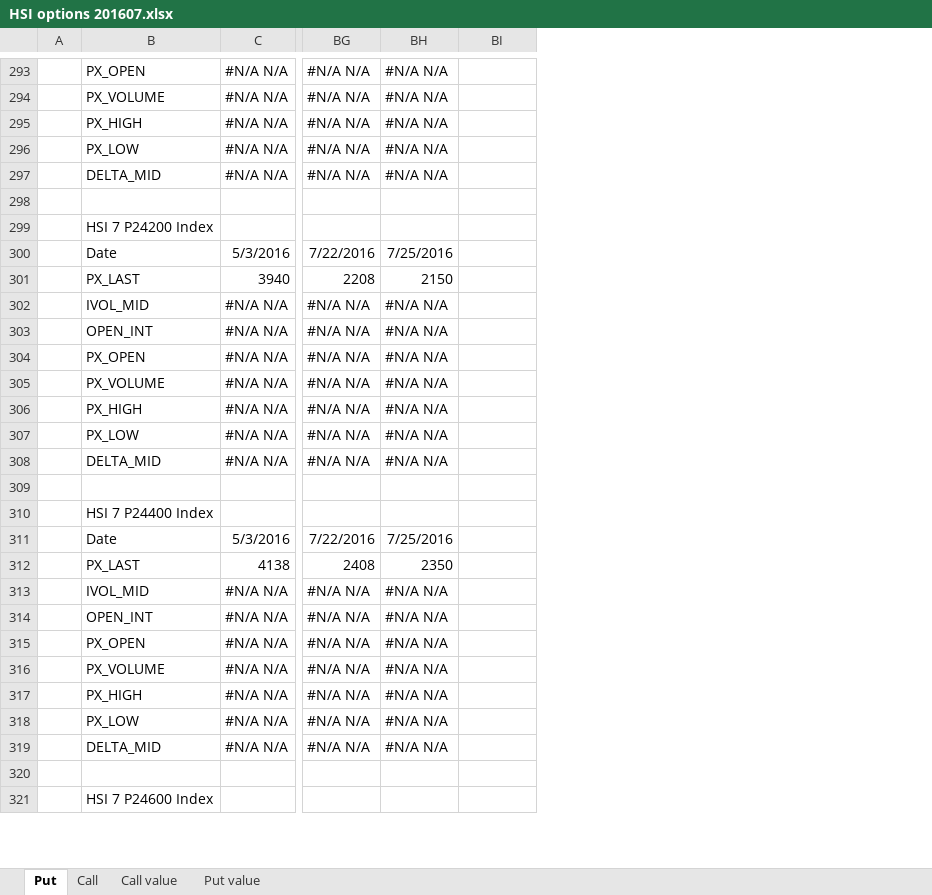
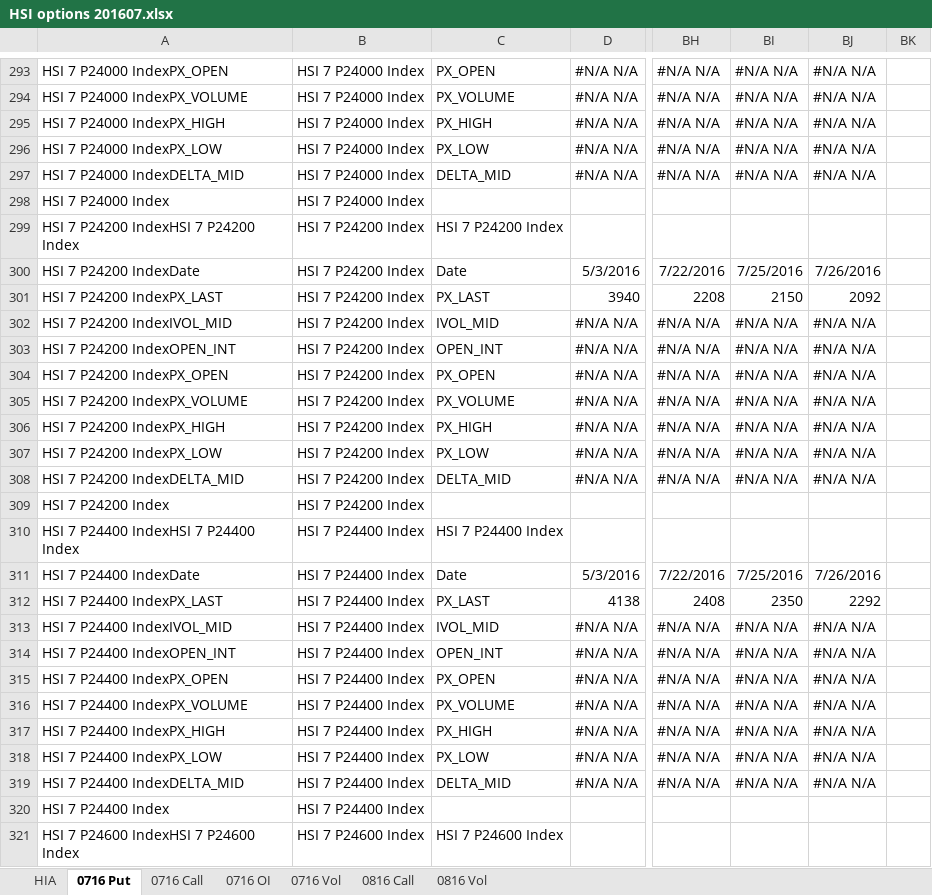
Before and after one commit to kitomicms/kitomicms.github.io, an Excel workbook: raw/HSI options 201607.xlsx, sheet 0716 Put, drawn as a sheet; only a part is shown, gaps mark what is left out; values as stored, in another font and other column widths than the file's, no borders; removed rows and columns are numbered as before the commit, all else as after; rows hold the shown columns only; the diff covers the shown part only; the diff names each change by its address in the sheet, - before the commit and + after, or states it on an @@ line.

```diff
--- a/raw/HSI options 201607.xlsx (sheet 0716 Put)
+++ b/raw/HSI options 201607.xlsx (sheet 0716 Put)
-sheet tab: Put
+sheet tab: 0716 Put
-sheet tab: Call
+sheet tab: 0716 Call
-sheet tab: Call value
-sheet tab: Put value
+sheet tab: HIA
+sheet tab: 0716 OI
+sheet tab: 0716 Vol
+sheet tab: 0816 Call
+sheet tab: 0816 Vol
-column A, empty
+column A, rows 293-321: HSI 7 P24000 IndexPX_OPEN | HSI 7 P24000 IndexPX_VOLUME | HSI 7 P24000 IndexPX_HIGH | HSI 7 P24000 IndexPX_LOW | HSI 7 P24000 IndexDELTA_MID | HSI 7 P24000 Index | HSI 7 P24200 IndexHSI 7 P24200 Index | HSI 7 P24200 IndexDate | HSI 7 P24200 IndexPX_LAST | HSI 7 P24200 IndexIVOL_MID | HSI 7 P24200 IndexOPEN_INT | HSI 7 P24200 IndexPX_OPEN | HSI 7 P24200 IndexPX_VOLUME | HSI 7 P24200 IndexPX_HIGH | HSI 7 P24200 IndexPX_LOW | HSI 7 P24200 IndexDELTA_MID | HSI 7 P24200 Index | HSI 7 P24400 IndexHSI 7 P24400 Index | HSI 7 P24400 IndexDate | HSI 7 P24400 IndexPX_LAST | HSI 7 P24400 IndexIVOL_MID | HSI 7 P24400 IndexOPEN_INT | HSI 7 P24400 IndexPX_OPEN | HSI 7 P24400 IndexPX_VOLUME | HSI 7 P24400 IndexPX_HIGH | HSI 7 P24400 IndexPX_LOW | HSI 7 P24400 IndexDELTA_MID | HSI 7 P24400 Index | HSI 7 P24600 IndexHSI 7 P24600 Index
+column B, rows 293-321: HSI 7 P24000 Index | HSI 7 P24000 Index | HSI 7 P24000 Index | HSI 7 P24000 Index | HSI 7 P24000 Index | HSI 7 P24000 Index | HSI 7 P24200 Index | HSI 7 P24200 Index | HSI 7 P24200 Index | HSI 7 P24200 Index | HSI 7 P24200 Index | HSI 7 P24200 Index | HSI 7 P24200 Index | HSI 7 P24200 Index | HSI 7 P24200 Index | HSI 7 P24200 Index | HSI 7 P24200 Index | HSI 7 P24400 Index | HSI 7 P24400 Index | HSI 7 P24400 Index | HSI 7 P24400 Index | HSI 7 P24400 Index | HSI 7 P24400 Index | HSI 7 P24400 Index | HSI 7 P24400 Index | HSI 7 P24400 Index | HSI 7 P24400 Index | HSI 7 P24400 Index | HSI 7 P24600 Index
+column BK, empty
-BJ293:BJ297: (empty)
+BJ293:BJ297: #N/A N/A
-row 298: (empty)
+row 298: HSI 7 P24000 Index | HSI 7 P24000 Index
-BJ300: (empty)
+BJ300: 7/26/2016
-BJ301: (empty)
+BJ301: 2092
-BJ302:BJ308: (empty)
+BJ302:BJ308: #N/A N/A
-row 309: (empty)
+row 309: HSI 7 P24200 Index | HSI 7 P24200 Index
-BJ311: (empty)
+BJ311: 7/26/2016
-BJ312: (empty)
+BJ312: 2292
-BJ313:BJ319: (empty)
+BJ313:BJ319: #N/A N/A
-row 320: (empty)
+row 320: HSI 7 P24400 Index | HSI 7 P24400 Index
```
Also changed, not shown: 365 edited cells elsewhere in this sheet, sheet 0716 Call, formulas that keep their value.
